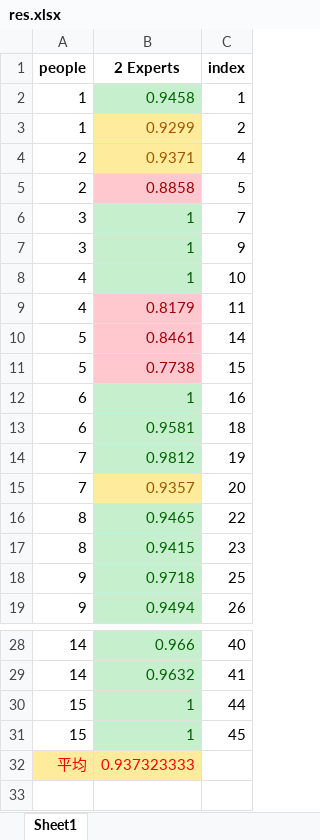
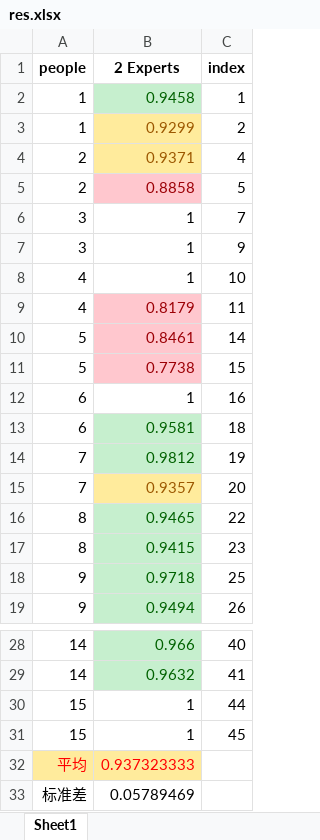
Before and after one commit to HANYIIK/Finegrained_GNN, an Excel workbook: 2_experts_res/SEED/res.xlsx, sheet Sheet1, drawn as a sheet; only a part is shown, gaps mark what is left out; values as stored, in another font and other column widths than the file's, no borders; the diff names each change by its address in the sheet, - before the commit and + after, or states it on an @@ line.

```diff
--- a/2_experts_res/SEED/res.xlsx (sheet Sheet1)
+++ b/2_experts_res/SEED/res.xlsx (sheet Sheet1)
@@ B6:B8 fill: #C6EFCE → none, text colour: #006100 → black @@
@@ B12 fill: #C6EFCE → none, text colour: #006100 → black @@
@@ B30:B31 fill: #C6EFCE → none, text colour: #006100 → black @@
+row 33: 标准差 | 0.05789469
```
Also changed, not shown: 2_experts_res/SEED_IV/result.xlsx, 3_experts_res/SEED/res.xlsx, 32 other files.
